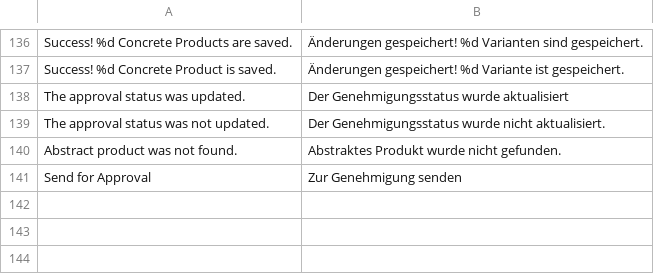
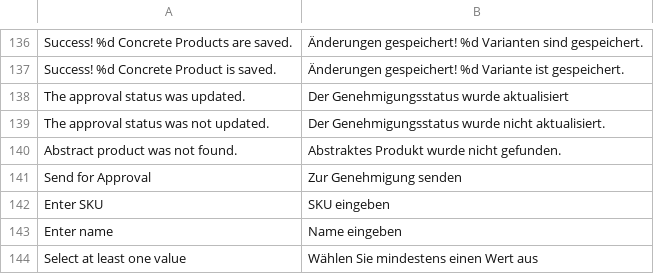
Before and after one commit to spryker/product-merchant-portal-gui, a CSV file: data/translation/Zed/de_DE.csv, drawn as a sheet; only a part is shown, gaps mark what is left out; the diff names each change by its address in the sheet, - before the commit and + after, or states it on an @@ line.

```diff
--- a/data/translation/Zed/de_DE.csv
+++ b/data/translation/Zed/de_DE.csv
+row 142: Enter SKU | SKU eingeben
+row 143: Enter name | Name eingeben
+row 144: Select at least one value | Wählen Sie mindestens einen Wert aus
```
Also changed, not shown: data/translation/Zed/en_US.csv, 8 other files.
